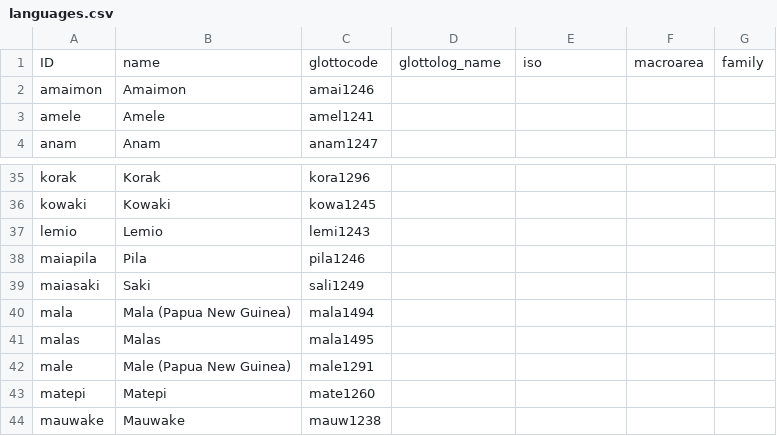
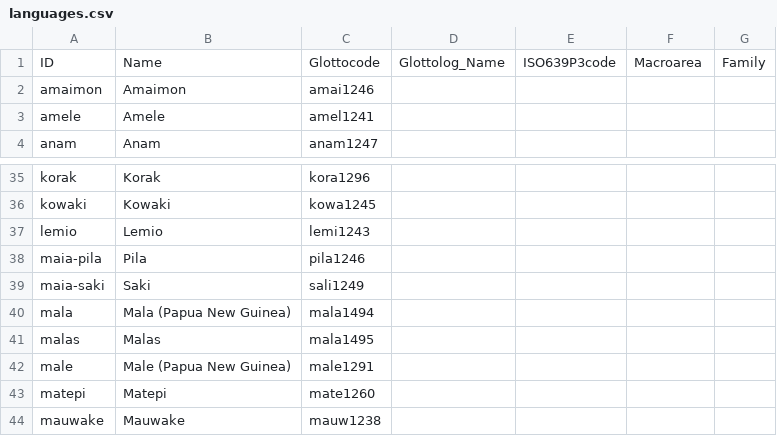
Before and after one commit to lexibank/zgraggenmadang, a CSV file: cldf/languages.csv, drawn as a sheet; only a part is shown, gaps mark what is left out.

```diff
--- a/cldf/languages.csv
+++ b/cldf/languages.csv
@@ -1,2 +1,2 @@
-ID,name,glottocode,glottolog_name,iso,macroarea,family
+ID,Name,Glottocode,Glottolog_Name,ISO639P3code,Macroarea,Family
 amaimon,Amaimon,amai1246,,,,
@@ -37,4 +37,4 @@ kowaki,Kowaki,kowa1245,,,,
 lemio,Lemio,lemi1243,,,,
-maiapila,Pila,pila1246,,,,
-maiasaki,Saki,sali1249,,,,
+maia-pila,Pila,pila1246,,,,
+maia-saki,Saki,sali1249,,,,
 mala,Mala (Papua New Guinea),mala1494,,,,
```
Also changed, not shown: cldf/parameters.csv, 5 other files.
